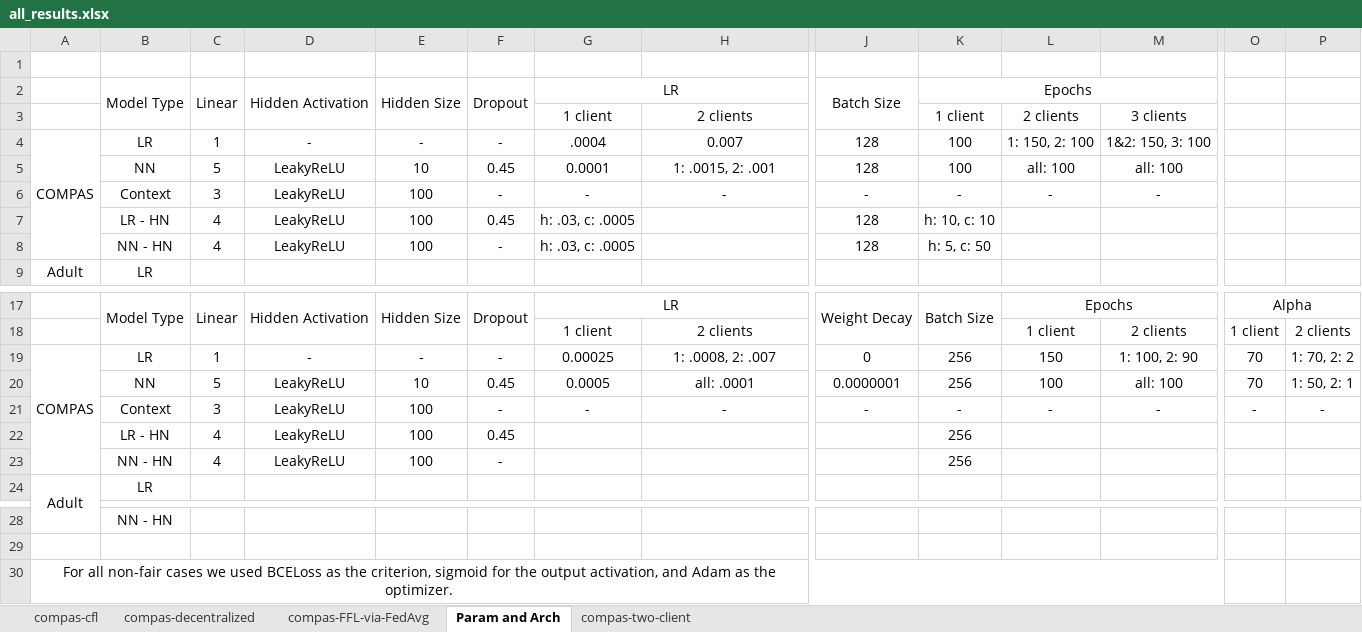
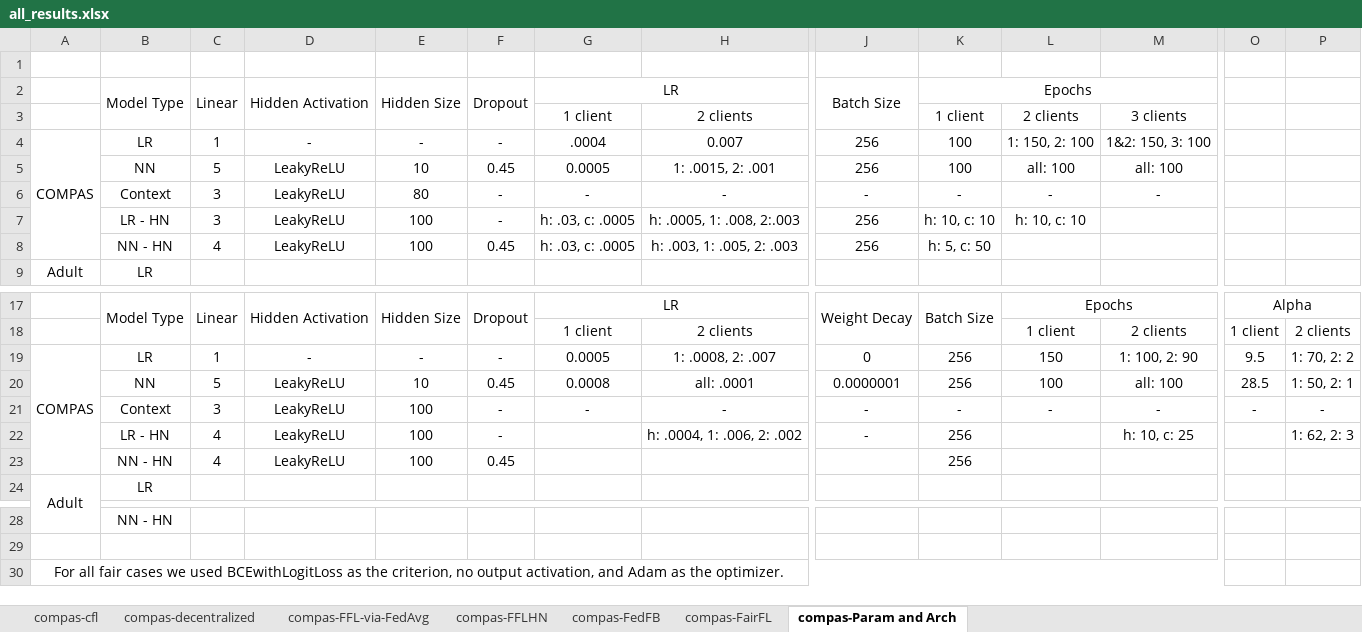
Before and after one commit to alycia-noel/Robust-PFL-Under-Fairness-Heterogeneity, an Excel workbook: experiments/compas/results/all_results.xlsx, sheet compas-Param and Arch, drawn as a sheet; only a part is shown, gaps mark what is left out; values as stored, in another font and other column widths than the file's, no borders; removed rows and columns are numbered as before the commit, all else as after; rows hold the shown columns only; the diff names each change by its address in the sheet, - before the commit and + after, or states it on an @@ line.

```diff
--- a/experiments/compas/results/all_results.xlsx (sheet compas-Param and Arch)
+++ b/experiments/compas/results/all_results.xlsx (sheet compas-Param and Arch)
-sheet tab: Param and Arch
+sheet tab: compas-Param and Arch
-sheet tab: compas-two-client
+sheet tab: compas-FFLHN
+sheet tab: compas-FedFB
+sheet tab: compas-FairFL
@@ sheet tab order changed: compas-cfl | compas-decentralized | compas-FFL-via-FedAvg | compas-FFLHN | compas-FedFB | compas-FairFL | compas-Param and Arch @@
-J4:J5: 128
+J4:J5: 256
-G5: 0.0001
+G5: 0.0005
-E6: 100
+E6: 80
-C7: 4
+C7: 3
-F7: 0.45
+F7: -
-H7: (empty)
+H7: h: .0005, 1: .008, 2:.003
-J7:J8: 128
+J7:J8: 256
-L7: (empty)
+L7: h: 10, c: 10
-F8: -
+F8: 0.45
-H8: (empty)
+H8: h: .003, 1: .005, 2: .003
-G19: 0.00025
+G19: 0.0005
-O19: 70
+O19: 9.5
-G20: 0.0005
+G20: 0.0008
-O20: 70
+O20: 28.5
+row 22:  | LR - HN | 4 | LeakyReLU | 100 | - |  | h: .0004, 1: .006, 2: .002 | - | 256 |  | h: 10, c: 25 |  | 1: 62, 2: 3
-B23: LR - HN
+B23: NN - HN
-row 23:  | NN - HN | 4 | LeakyReLU | 100 | - |  |  |  | 256
-A30: For all non-fair cases we used BCELoss as the criterion, sigmoid for the output activation,…
+A30: For all fair cases we used BCEwithLogitLoss as the criterion, no output activation,…
```
Also changed, not shown: sheet compas-cfl, sheet compas-FFLHN, sheet compas-FFL-via-FedAvg, sheet compas-decentralized, hidden cells, 7 other files.
